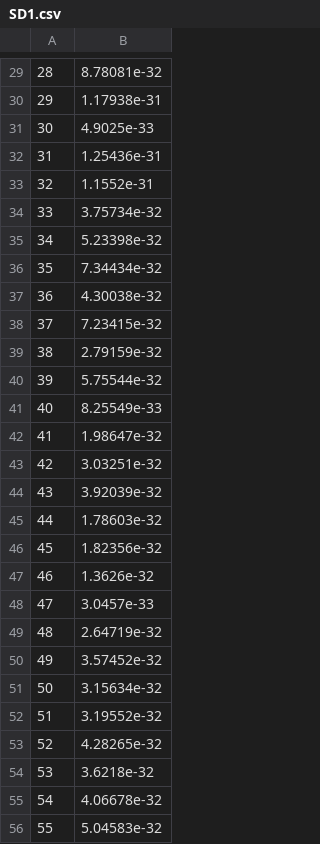
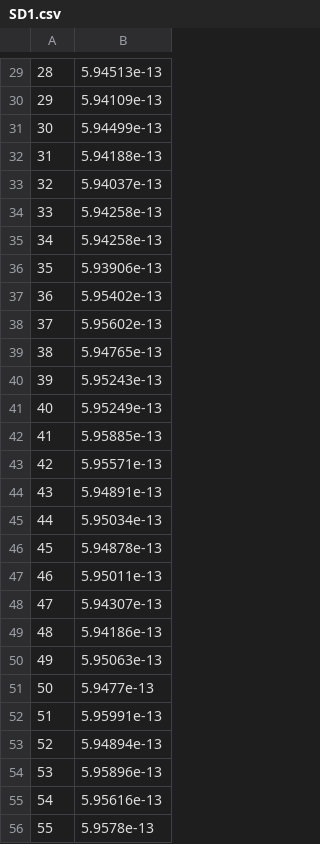
Before and after one commit to ClaireRecamier/Streakline, a CSV file: power-spectra/SD1.csv, drawn as a sheet; only a part is shown, gaps mark what is left out; the diff covers the shown part only.

```diff
--- a/power-spectra/SD1.csv
+++ b/power-spectra/SD1.csv
@@ -29,28 +29,28 @@
-28,8.78081e-32
-29,1.17938e-31
-30,4.9025e-33
-31,1.25436e-31
-32,1.1552e-31
-33,3.75734e-32
-34,5.23398e-32
-35,7.34434e-32
-36,4.30038e-32
-37,7.23415e-32
-38,2.79159e-32
-39,5.75544e-32
-40,8.25549e-33
-41,1.98647e-32
-42,3.03251e-32
-43,3.92039e-32
-44,1.78603e-32
-45,1.82356e-32
-46,1.3626e-32
-47,3.0457e-33
-48,2.64719e-32
-49,3.57452e-32
-50,3.15634e-32
-51,3.19552e-32
-52,4.28265e-32
-53,3.6218e-32
-54,4.06678e-32
-55,5.04583e-32
+28,5.94513e-13
+29,5.94109e-13
+30,5.94499e-13
+31,5.94188e-13
+32,5.94037e-13
+33,5.94258e-13
+34,5.94258e-13
+35,5.93906e-13
+36,5.95402e-13
+37,5.95602e-13
+38,5.94765e-13
+39,5.95243e-13
+40,5.95249e-13
+41,5.95885e-13
+42,5.95571e-13
+43,5.94891e-13
+44,5.95034e-13
+45,5.94878e-13
+46,5.95011e-13
+47,5.94307e-13
+48,5.94186e-13
+49,5.95063e-13
+50,5.9477e-13
+51,5.95991e-13
+52,5.94894e-13
+53,5.95896e-13
+54,5.95616e-13
+55,5.9578e-13
```
Also changed, not shown: 73 edited cells elsewhere in this file, 48 other files.
